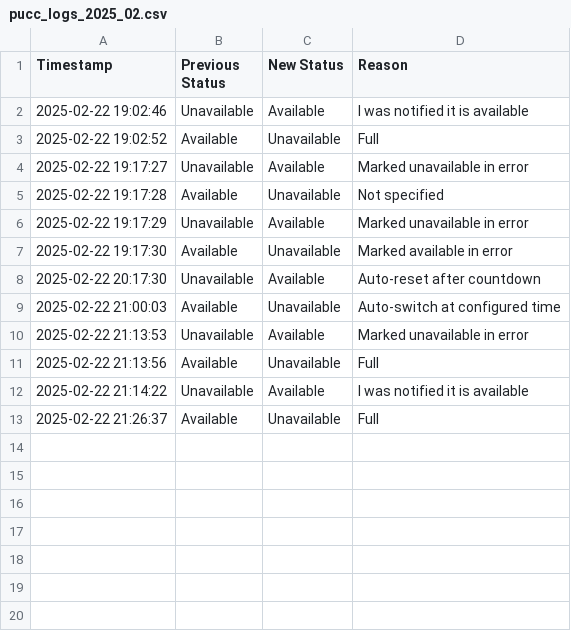
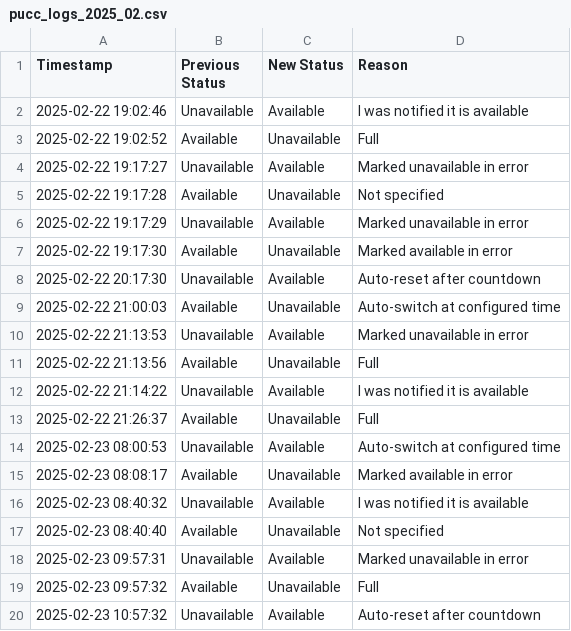
Before and after one commit to wakanga/alfredpucc1, a CSV file: logs/pucc_logs_2025_02.csv, drawn as a sheet.

Commit message:
Auto Backup Logs - 2025-02-23 12:00:02

```diff
--- a/logs/pucc_logs_2025_02.csv
+++ b/logs/pucc_logs_2025_02.csv
@@ -13 +13,8 @@ Timestamp,Previous Status,New Status,Reason
 2025-02-22 21:26:37,Available,Unavailable,Full
+2025-02-23 08:00:53,Unavailable,Available,Auto-switch at configured time
+2025-02-23 08:08:17,Available,Unavailable,Marked available in error
+2025-02-23 08:40:32,Unavailable,Available,I was notified it is available
+2025-02-23 08:40:40,Available,Unavailable,Not specified
+2025-02-23 09:57:31,Unavailable,Available,Marked unavailable in error
+2025-02-23 09:57:32,Available,Unavailable,Full
+2025-02-23 10:57:32,Unavailable,Available,Auto-reset after countdown
```
